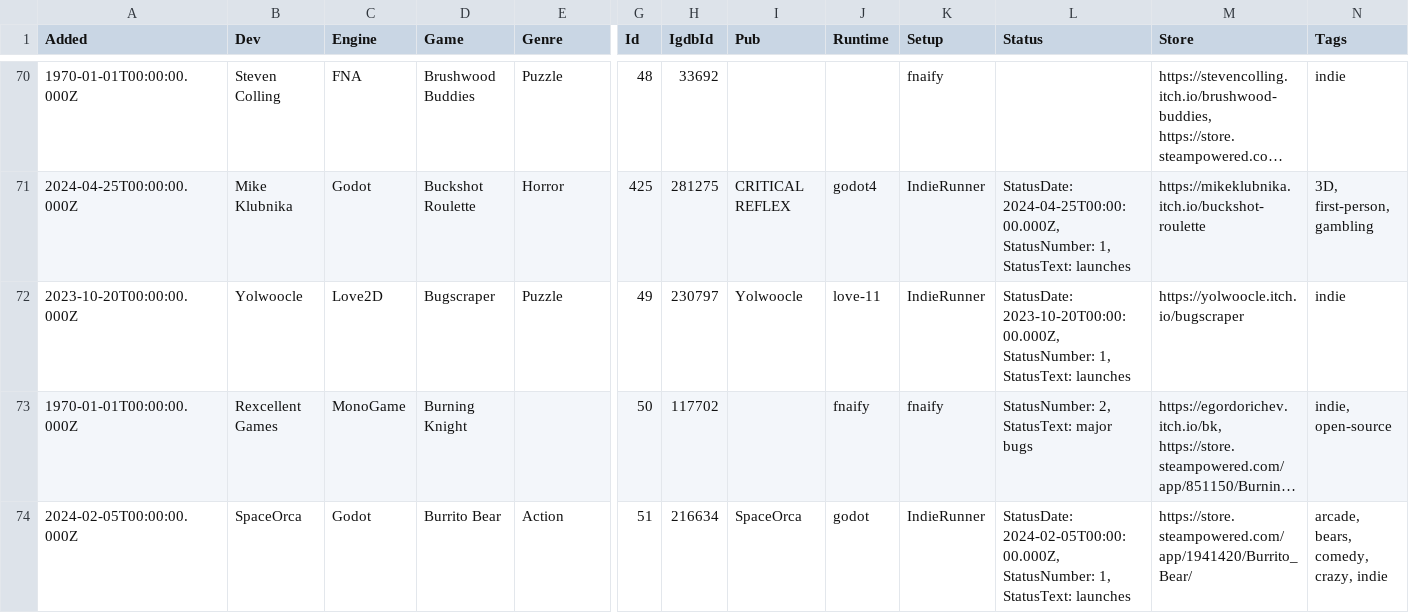
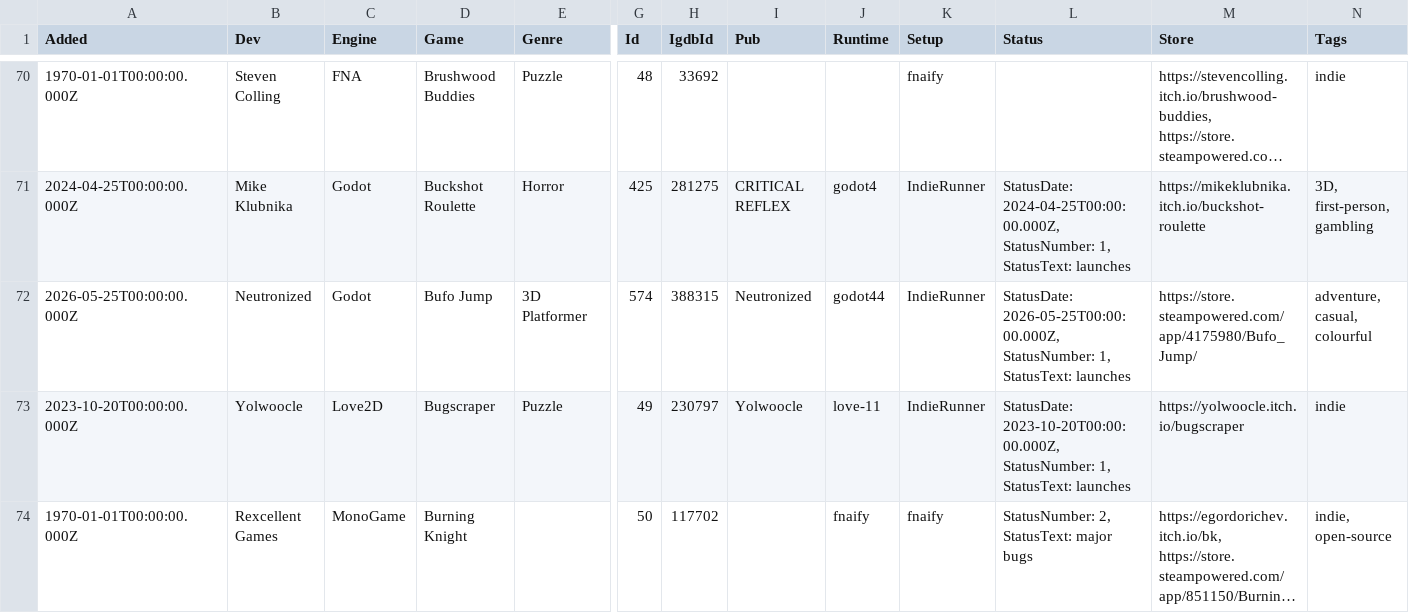
Before and after one commit to playonbsd/OpenBSD-Games-Database, a CSV file: openbsd-games.csv, drawn as a sheet; only a part is shown, gaps mark what is left out; the shorter side is filled out with more unchanged rows; long unchanged cells end in …; rows hold the shown columns only; the diff covers the shown part only; the diff names each change by its address in the sheet, - before the commit and + after, or states it on an @@ line.

Commit message:
add Bufo Jump, FOUNTAINS, Sealed Bite: Extended, and The Idiot's Tale

```diff
--- a/openbsd-games.csv
+++ b/openbsd-games.csv
+row 72: 2026-05-25T00:00:00.000Z | Neutronized | Godot | Bufo Jump | 3D Platformer | 574 | 388315 | Neutronized | godot44 | IndieRunner | StatusDate: 2026-05-25T00:00:00.000Z, StatusNumber: 1, StatusText: launches | https://store.steampowered.com/app/4175980/Bufo_Jump/ | adventure, casual, colourful
```
Also changed, not shown: 3 added rows elsewhere in this file, 3 other files.
